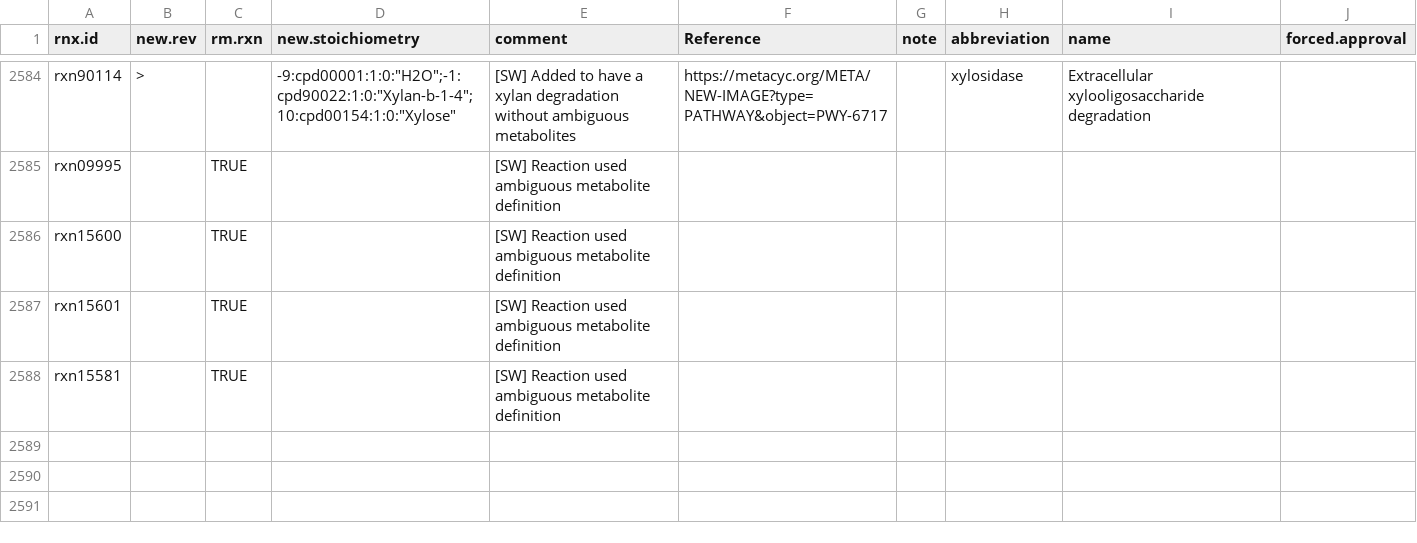
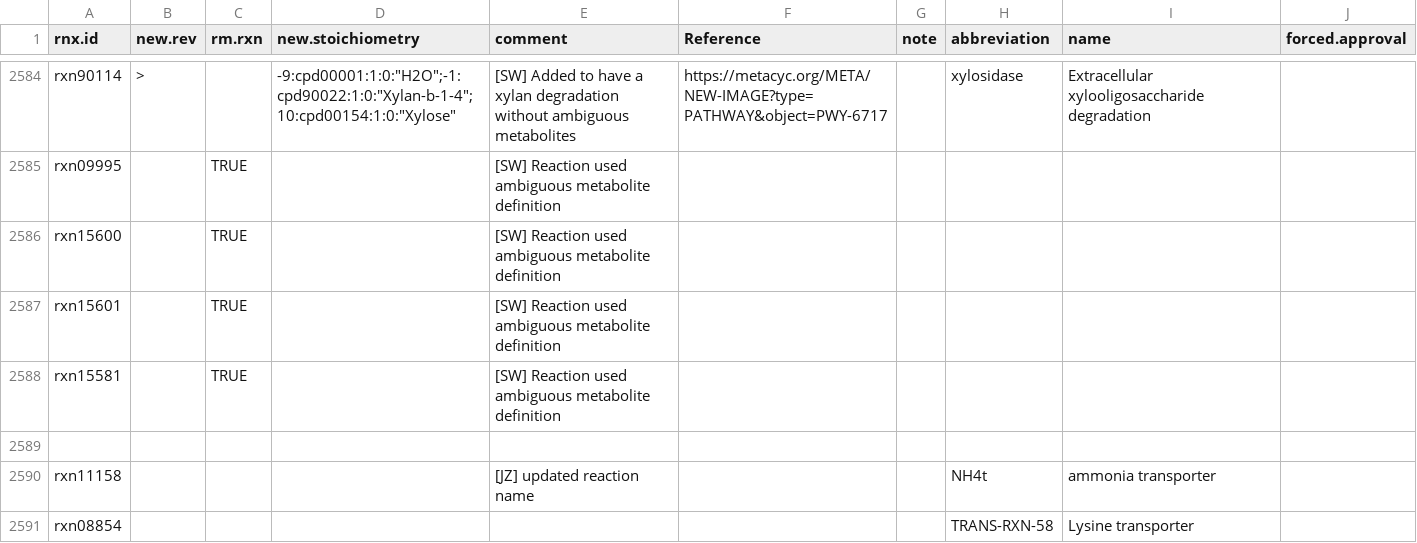
Before and after one commit to jotech/gapseq, a TSV file: dat/corrections_seed_reactionDB.tsv, drawn as a sheet; only a part is shown, gaps mark what is left out.

Commit message:
corrected name updating in reaction database
- new reaction name was not properly updated for some reaction updates
  or corrections

```diff
--- a/dat/corrections_seed_reactionDB.tsv
+++ b/dat/corrections_seed_reactionDB.tsv
@@ -2588 +2588,4 @@ rxn15601		TRUE		[SW] Reaction used ambiguous metabolite definition
 rxn15581		TRUE		[SW] Reaction used ambiguous metabolite definition					
+									
+rxn11158				[JZ] updated reaction name			NH4t	ammonia transporter	
+rxn08854							TRANS-RXN-58	Lysine transporter	
```
Also changed, not shown: 1 other file.
